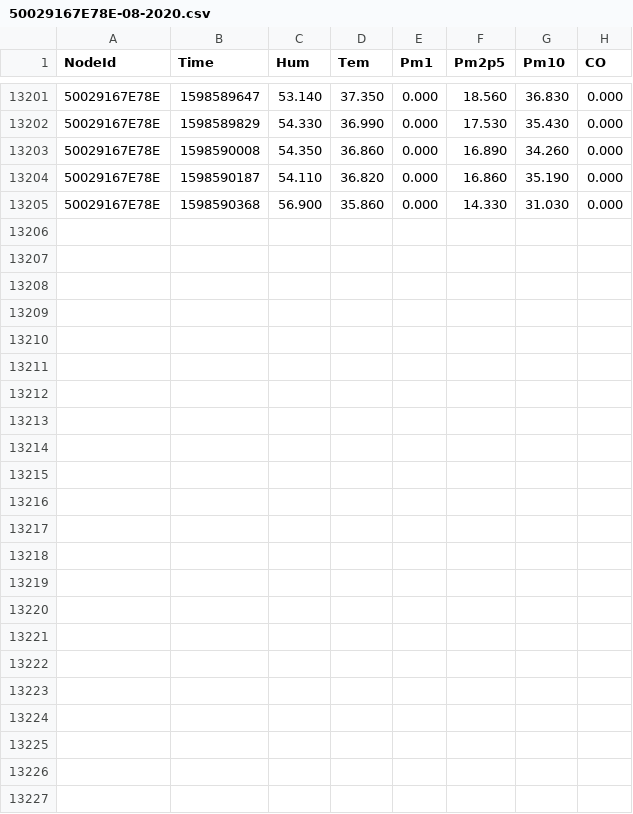
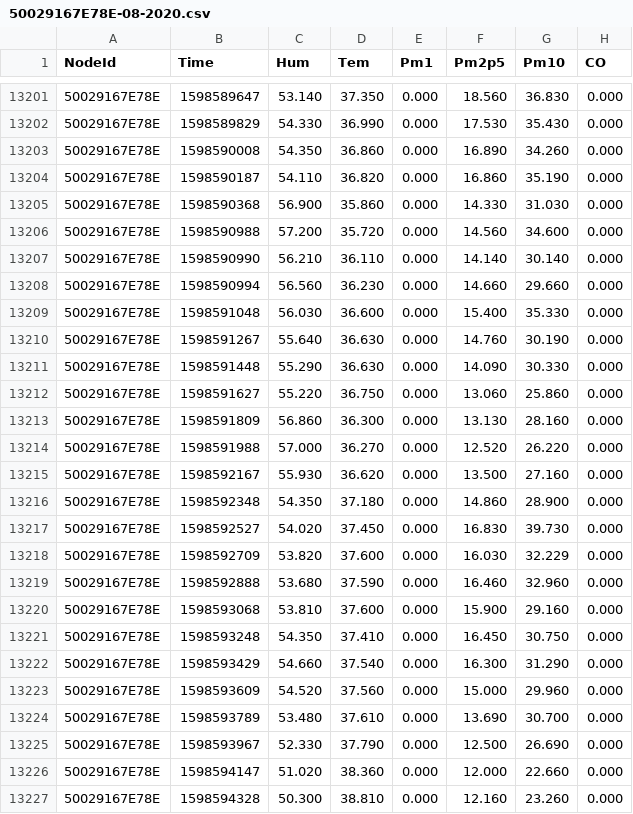
Before and after one commit to clonemasterUwU/airsense_data_raw, a CSV file: 50029167E78E-08-2020.csv, drawn as a sheet; only a part is shown, gaps mark what is left out.

```diff
--- a/50029167E78E-08-2020.csv
+++ b/50029167E78E-08-2020.csv
@@ -13205 +13205,23 @@ NodeId,Time,Hum,Tem,Pm1,Pm2p5,Pm10,CO
 50029167E78E,1598590368,56.900,35.860,0.000,14.330,31.030,0.000
+50029167E78E,1598590988,57.200,35.720,0.000,14.560,34.600,0.000
+50029167E78E,1598590990,56.210,36.110,0.000,14.140,30.140,0.000
+50029167E78E,1598590994,56.560,36.230,0.000,14.660,29.660,0.000
+50029167E78E,1598591048,56.030,36.600,0.000,15.400,35.330,0.000
+50029167E78E,1598591267,55.640,36.630,0.000,14.760,30.190,0.000
+50029167E78E,1598591448,55.290,36.630,0.000,14.090,30.330,0.000
+50029167E78E,1598591627,55.220,36.750,0.000,13.060,25.860,0.000
+50029167E78E,1598591809,56.860,36.300,0.000,13.130,28.160,0.000
+50029167E78E,1598591988,57.000,36.270,0.000,12.520,26.220,0.000
+50029167E78E,1598592167,55.930,36.620,0.000,13.500,27.160,0.000
+50029167E78E,1598592348,54.350,37.180,0.000,14.860,28.900,0.000
+50029167E78E,1598592527,54.020,37.450,0.000,16.830,39.730,0.000
+50029167E78E,1598592709,53.820,37.600,0.000,16.030,32.229,0.000
+50029167E78E,1598592888,53.680,37.590,0.000,16.460,32.960,0.000
+50029167E78E,1598593068,53.810,37.600,0.000,15.900,29.160,0.000
+50029167E78E,1598593248,54.350,37.410,0.000,16.450,30.750,0.000
+50029167E78E,1598593429,54.660,37.540,0.000,16.300,31.290,0.000
+50029167E78E,1598593609,54.520,37.560,0.000,15.000,29.960,0.000
+50029167E78E,1598593789,53.480,37.610,0.000,13.690,30.700,0.000
+50029167E78E,1598593967,52.330,37.790,0.000,12.500,26.690,0.000
+50029167E78E,1598594147,51.020,38.360,0.000,12.000,22.660,0.000
+50029167E78E,1598594328,50.300,38.810,0.000,12.160,23.260,0.000
```
Also changed, not shown: 50029167E731-08-2020.csv, 50029167ED03-08-2020.csv, 5 other files.
